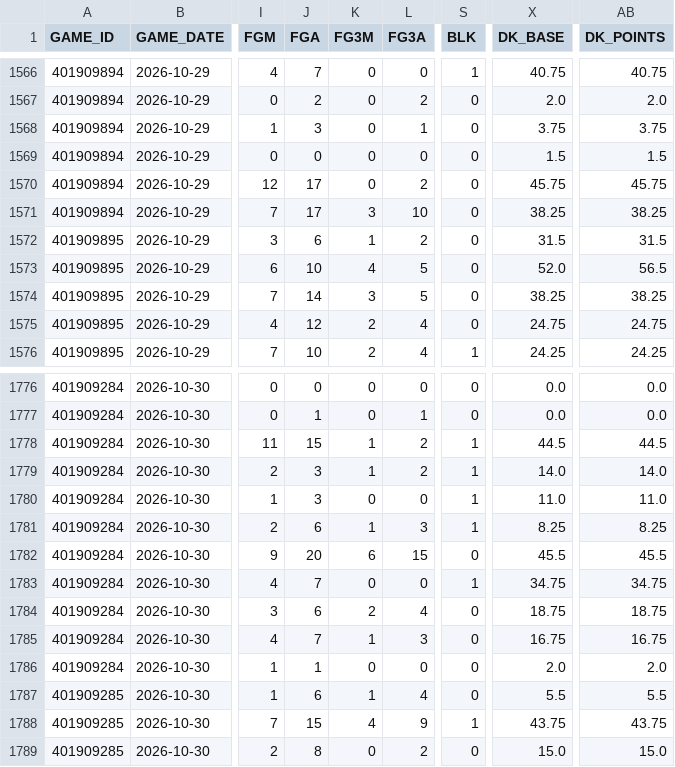
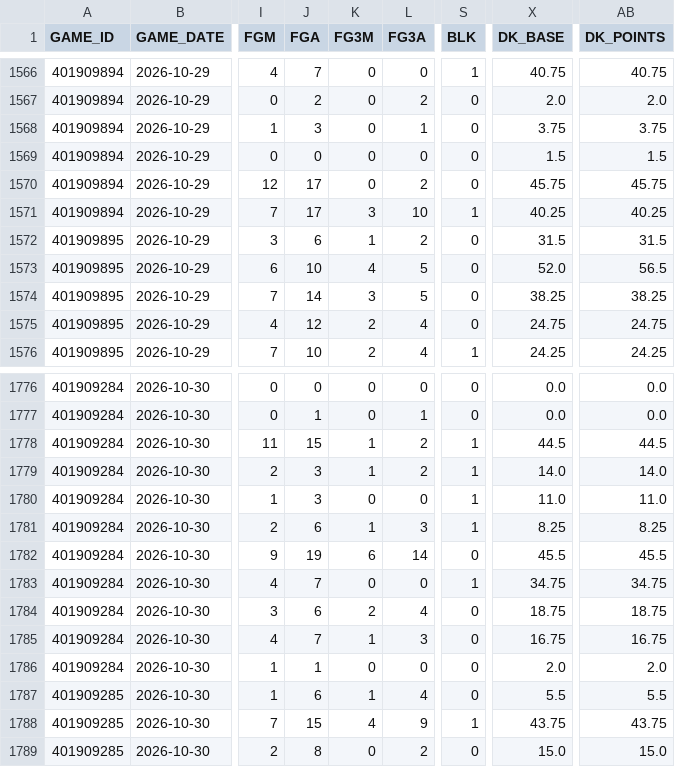
Before and after one commit to brownt47/NBA_DraftKings, a CSV file: data/nba_player_games_2026_27.csv, drawn as a sheet; only a part is shown, gaps mark what is left out; the diff covers the shown part only; the diff names each change by its address in the sheet, - before the commit and + after, or states it on an @@ line.

```diff
--- a/data/nba_player_games_2026_27.csv
+++ b/data/nba_player_games_2026_27.csv
-S1571 (BLK): 0
+S1571 (BLK): 1
-X1571 (DK_BASE): 38.25
+X1571 (DK_BASE): 40.25
-AB1571 (DK_POINTS): 38.25
+AB1571 (DK_POINTS): 40.25
-J1782 (FGA): 20
+J1782 (FGA): 19
-L1782 (FG3A): 15
+L1782 (FG3A): 14
```
Also changed, not shown: 31 edited cells elsewhere in this file.
